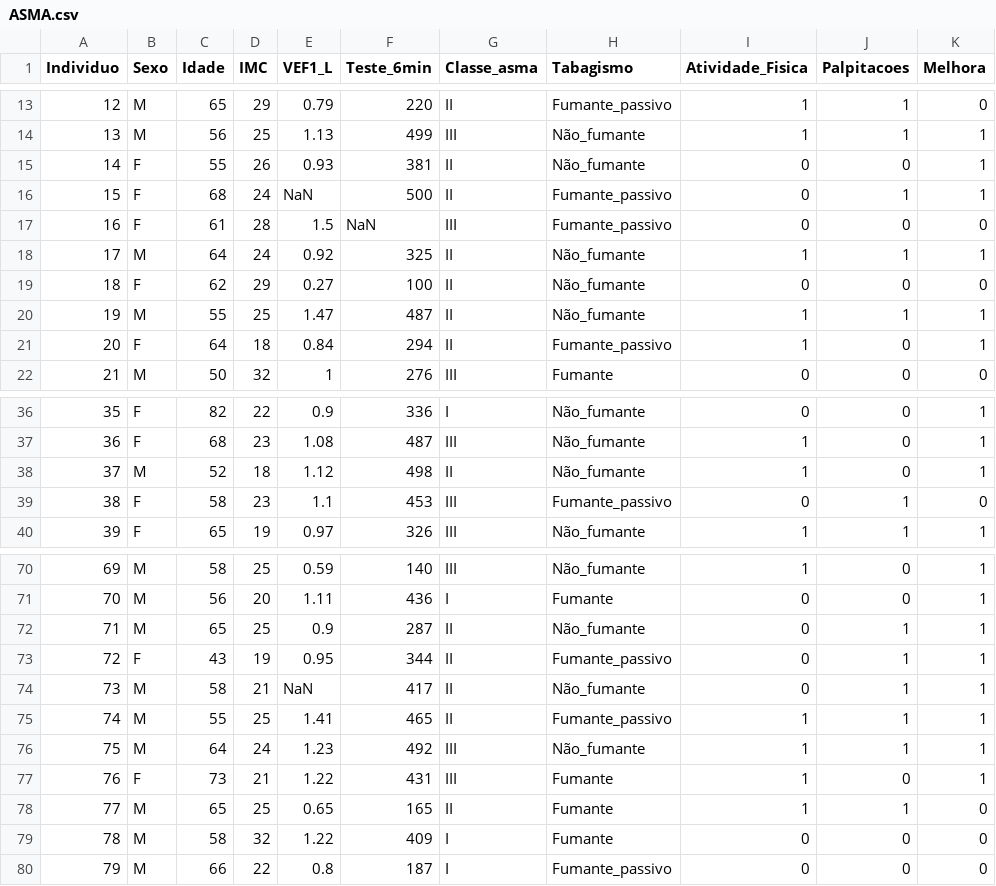
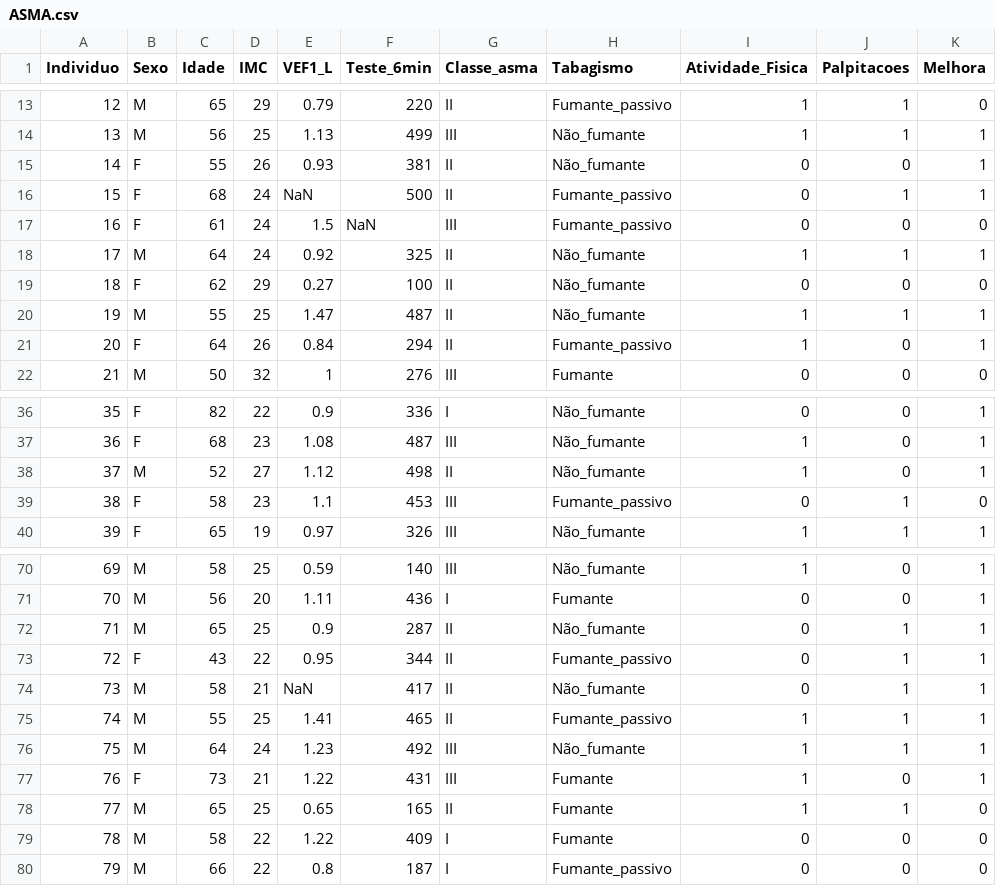
Before and after one commit to carinesavalli/cong_epidemio24, a CSV file: ASMA.csv, drawn as a sheet; only a part is shown, gaps mark what is left out; the diff covers the shown part only.

```diff
--- a/ASMA.csv
+++ b/ASMA.csv
@@ -16,3 +16,3 @@ Individuo;Sexo;Idade;IMC;VEF1_L;Teste_6min;Classe_asma;Tabagismo;Atividade_Fisic
 15;F;68;24;NaN;500;II;Fumante_passivo;0;1;1
-16;F;61;28;1.5;NaN;III;Fumante_passivo;0;0;0
+16;F;61;24;1.5;NaN;III;Fumante_passivo;0;0;0
 17;M;64;24;0.92;325;II;Não_fumante;1;1;1
@@ -20,3 +20,3 @@ Individuo;Sexo;Idade;IMC;VEF1_L;Teste_6min;Classe_asma;Tabagismo;Atividade_Fisic
 19;M;55;25;1.47;487;II;Não_fumante;1;1;1
-20;F;64;18;0.84;294;II;Fumante_passivo;1;0;1
+20;F;64;26;0.84;294;II;Fumante_passivo;1;0;1
 21;M;50;32;1;276;III;Fumante;0;0;0
@@ -37,3 +37,3 @@ Individuo;Sexo;Idade;IMC;VEF1_L;Teste_6min;Classe_asma;Tabagismo;Atividade_Fisic
 36;F;68;23;1.08;487;III;Não_fumante;1;0;1
-37;M;52;18;1.12;498;II;Não_fumante;1;0;1
+37;M;52;27;1.12;498;II;Não_fumante;1;0;1
 38;F;58;23;1.1;453;III;Fumante_passivo;0;1;0
@@ -72,3 +72,3 @@ Individuo;Sexo;Idade;IMC;VEF1_L;Teste_6min;Classe_asma;Tabagismo;Atividade_Fisic
 71;M;65;25;0.9;287;II;Não_fumante;0;1;1
-72;F;43;19;0.95;344;II;Fumante_passivo;0;1;1
+72;F;43;22;0.95;344;II;Fumante_passivo;0;1;1
 73;M;58;21;NaN;417;II;Não_fumante;0;1;1
@@ -78,3 +78,3 @@ Individuo;Sexo;Idade;IMC;VEF1_L;Teste_6min;Classe_asma;Tabagismo;Atividade_Fisic
 77;M;65;25;0.65;165;II;Fumante;1;1;0
-78;M;58;32;1.22;409;I;Fumante;0;0;0
+78;M;58;22;1.22;409;I;Fumante;0;0;0
 79;M;66;22;0.8;187;I;Fumante_passivo;0;0;0
```
Also changed, not shown: 8 edited cells elsewhere in this file.
